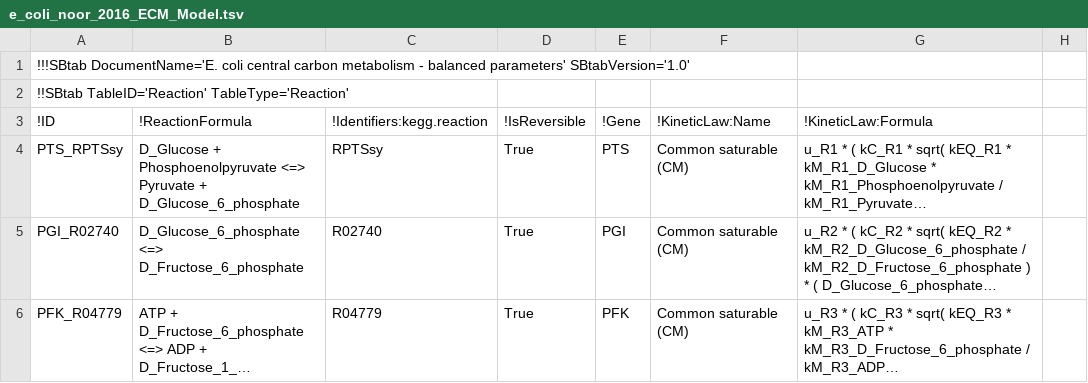
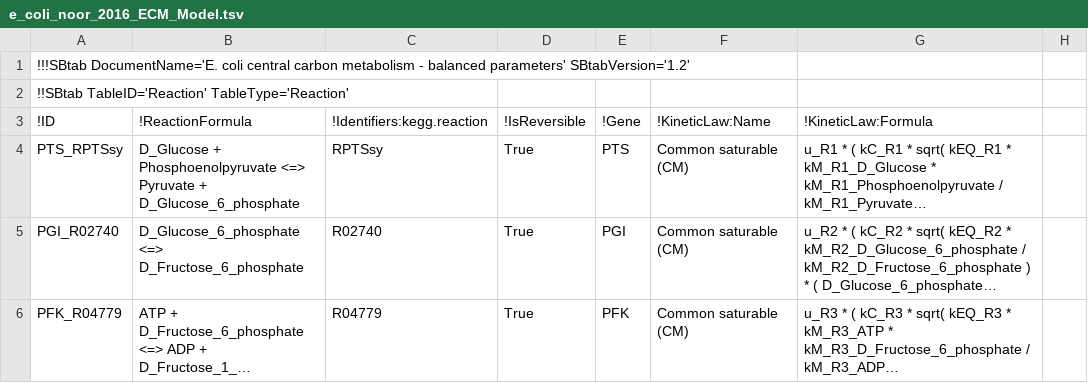
Before and after one commit to liebermeister/enzyme-cost-minimization, a TSV file: resources/model-files/e_coli_noor_2016/e_coli_noor_2016_ECM_Model.tsv, drawn as a sheet; only a part is shown; long unchanged cells end in ….

```diff
--- a/resources/model-files/e_coli_noor_2016/e_coli_noor_2016_ECM_Model.tsv
+++ b/resources/model-files/e_coli_noor_2016/e_coli_noor_2016_ECM_Model.tsv
@@ -1,2 +1,2 @@
-!!!SBtab DocumentName='E. coli central carbon metabolism - balanced parameters' SBtabVersion='1.0'							
+!!!SBtab DocumentName='E. coli central carbon metabolism - balanced parameters' SBtabVersion='1.2'							
 !!SBtab TableID='Reaction' TableType='Reaction'							
```
Also changed, not shown: resources/data-files/data-prior/pb_prior.tsv, resources/model-files/e_coli_noor_2016/e_coli_noor_2016_ECM_ValidationData.tsv, 1 other file.
